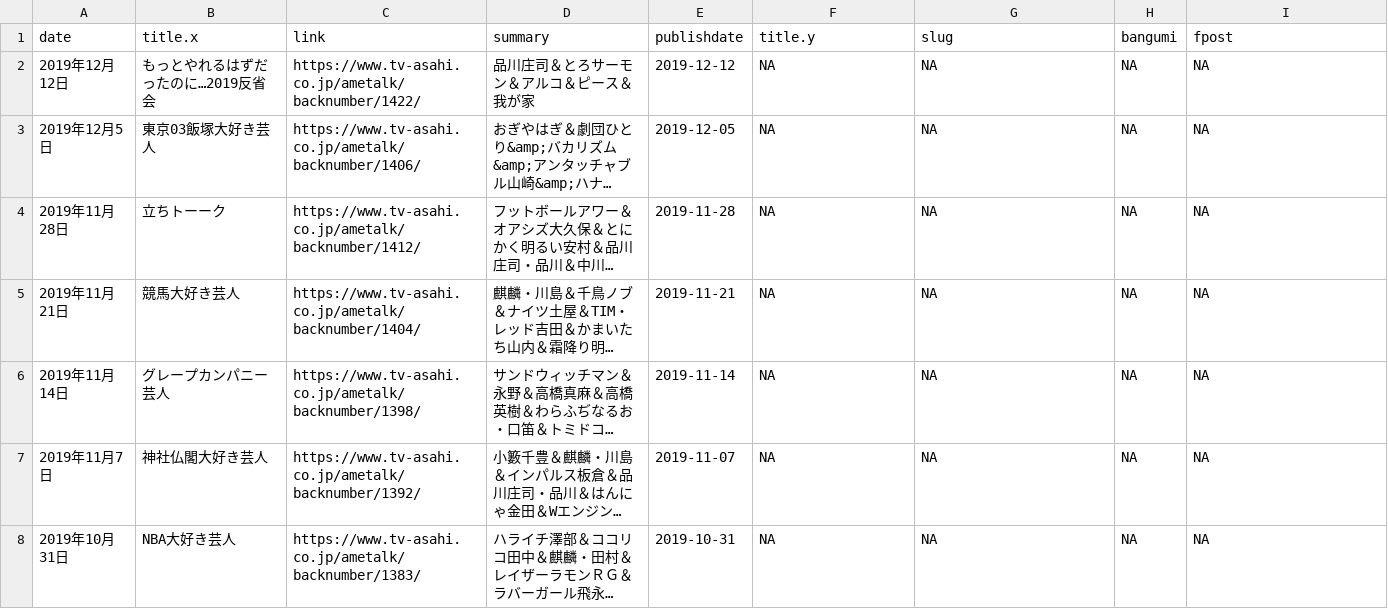
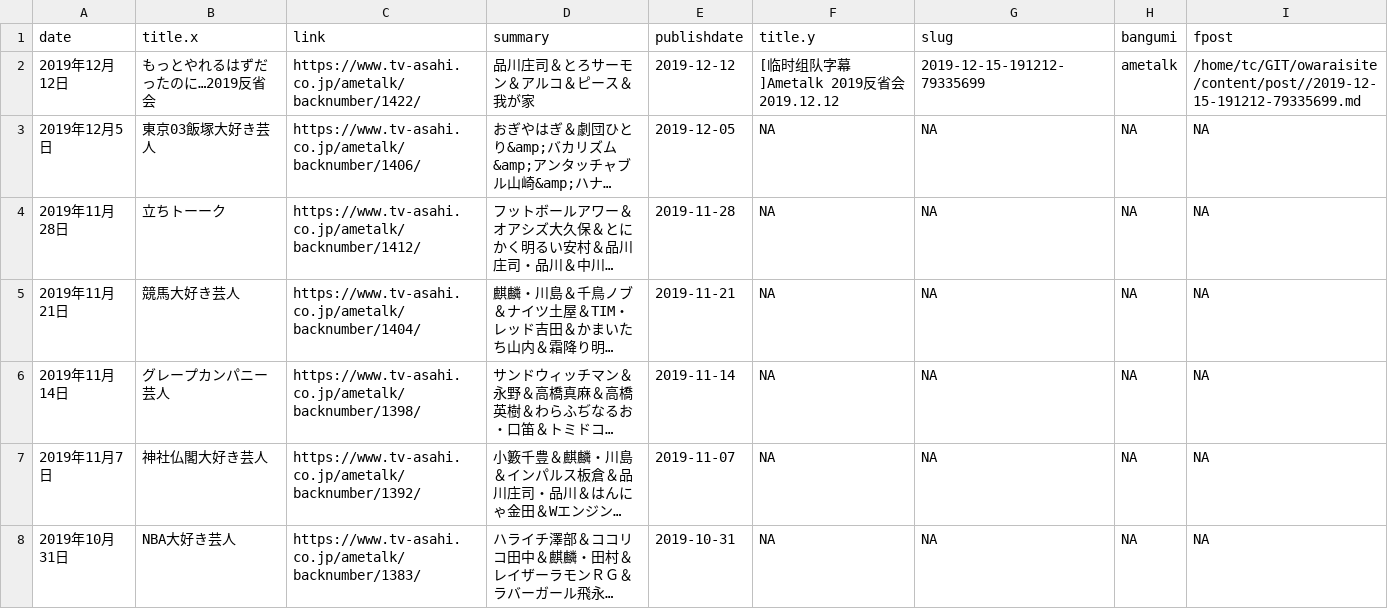
Before and after one commit to tcgriffith/owaraisite, a CSV file: static/ametalk.csv, drawn as a sheet; only a part is shown; long unchanged cells end in …; the diff names each change by its address in the sheet, - before the commit and + after, or states it on an @@ line.

```diff
--- a/static/ametalk.csv
+++ b/static/ametalk.csv
-F2 (title.y): NA
+F2 (title.y): [临时组队字幕]Ametalk 2019反省会 2019.12.12
-G2 (slug): NA
+G2 (slug): 2019-12-15-191212-79335699
-H2 (bangumi): NA
+H2 (bangumi): ametalk
-I2 (fpost): NA
+I2 (fpost): /home/tc/GIT/owaraisite/content/post//2019-12-15-191212-79335699.md
```
Also changed, not shown: 3 other files.
